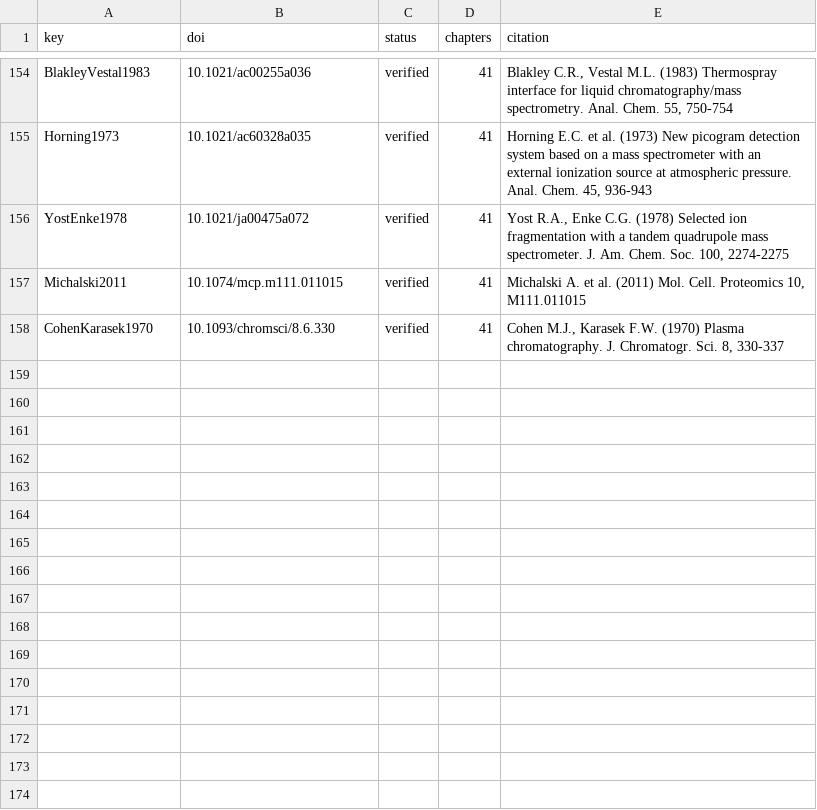
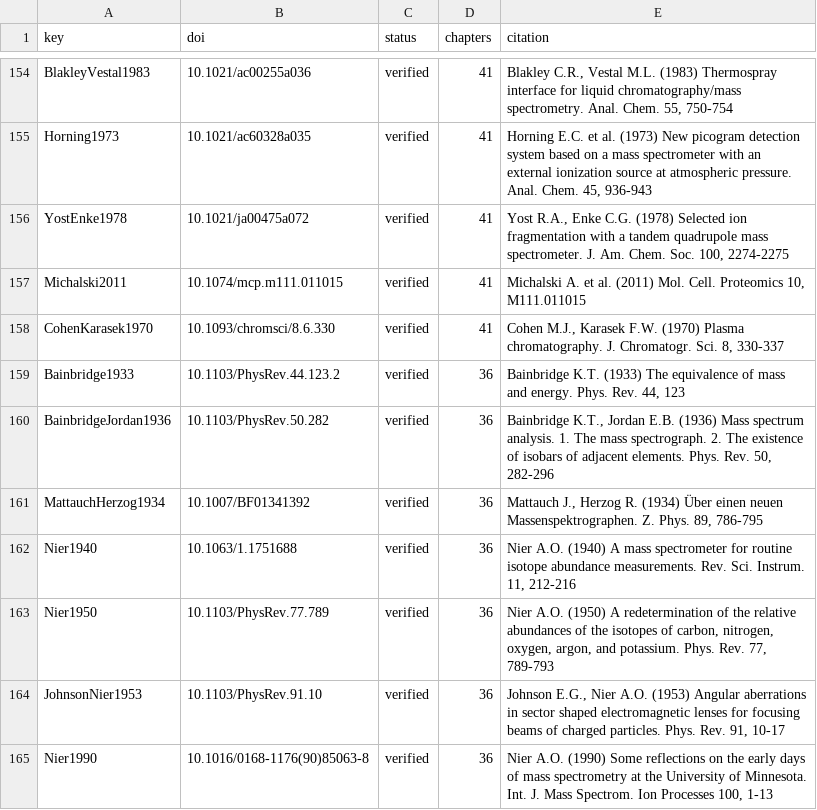
Before and after one commit to Freeesta/BasePeak, a TSV file: docs/piani/riferimenti-chemioinformatica.tsv, drawn as a sheet; only a part is shown, gaps mark what is left out; the diff names each change by its address in the sheet, - before the commit and + after, or states it on an @@ line.

```diff
--- a/docs/piani/riferimenti-chemioinformatica.tsv
+++ b/docs/piani/riferimenti-chemioinformatica.tsv
+row 159: Bainbridge1933 | 10.1103/PhysRev.44.123.2 | verified | 36 | Bainbridge K.T. (1933) The equivalence of mass and energy. Phys. Rev. 44, 123
+row 160: BainbridgeJordan1936 | 10.1103/PhysRev.50.282 | verified | 36 | Bainbridge K.T., Jordan E.B. (1936) Mass spectrum analysis. 1. The mass spectrograph. 2. The existence of isobars of adjacent elements. Phys. Rev. 50, 282-296
+row 161: MattauchHerzog1934 | 10.1007/BF01341392 | verified | 36 | Mattauch J., Herzog R. (1934) Über einen neuen Massenspektrographen. Z. Phys. 89, 786-795
+row 162: Nier1940 | 10.1063/1.1751688 | verified | 36 | Nier A.O. (1940) A mass spectrometer for routine isotope abundance measurements. Rev. Sci. Instrum. 11, 212-216
+row 163: Nier1950 | 10.1103/PhysRev.77.789 | verified | 36 | Nier A.O. (1950) A redetermination of the relative abundances of the isotopes of carbon, nitrogen, oxygen, argon, and potassium. Phys. Rev. 77, 789-793
+row 164: JohnsonNier1953 | 10.1103/PhysRev.91.10 | verified | 36 | Johnson E.G., Nier A.O. (1953) Angular aberrations in sector shaped electromagnetic lenses for focusing beams of charged particles. Phys. Rev. 91, 10-17
+row 165: Nier1990 | 10.1016/0168-1176(90)85063-8 | verified | 36 | Nier A.O. (1990) Some reflections on the early days of mass spectrometry at the University of Minnesota. Int. J. Mass Spectrom. Ion Processes 100, 1-13
```
Also changed, not shown: 13 other files.
